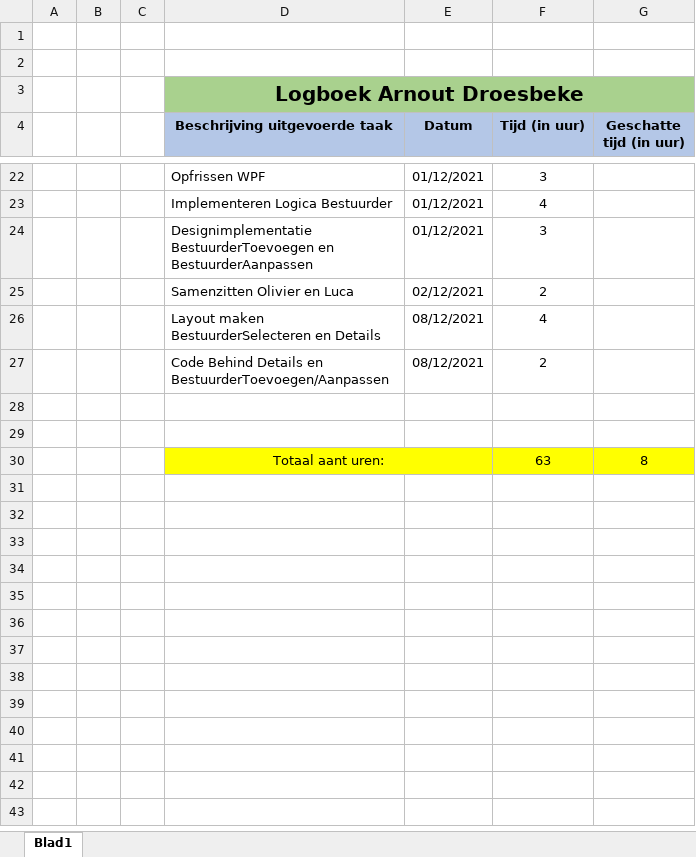
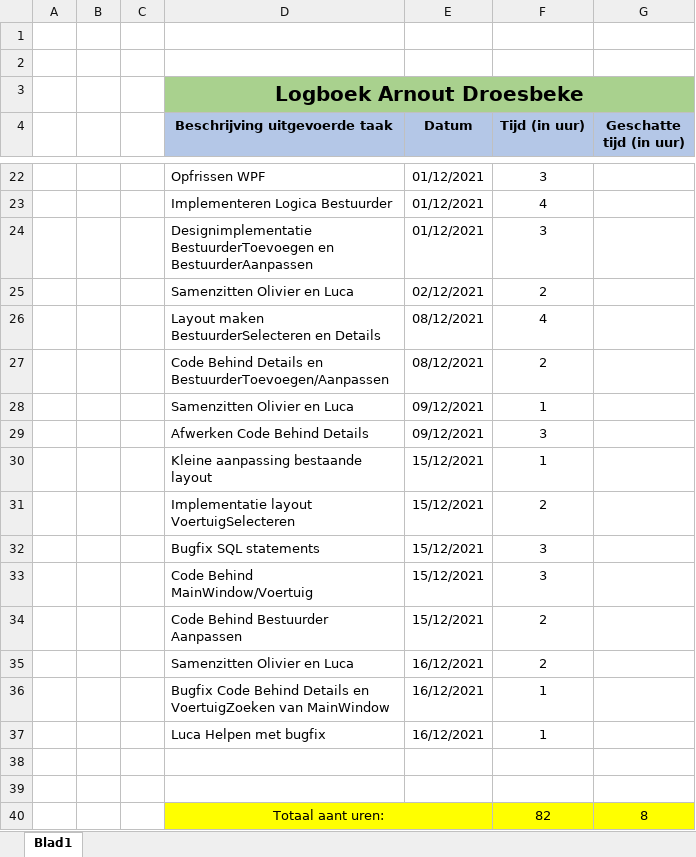
Before and after one commit to OlivierDeNeef/FleetMangementApp, an Excel workbook: Documentatie/Logboeken/Logboek-Arnout-Droesbeke.xlsx, sheet Blad1, drawn as a sheet; only a part is shown, gaps mark what is left out; values as stored, in another font and other column widths than the file's, no borders; addresses are those after the commit; the diff names each change by its address in the sheet, - before the commit and + after, or states it on an @@ line.

Commit message:
Logboek aangepast

```diff
--- a/Documentatie/Logboeken/Logboek-Arnout-Droesbeke.xlsx (sheet Blad1)
+++ b/Documentatie/Logboeken/Logboek-Arnout-Droesbeke.xlsx (sheet Blad1)
+row 28:  |  |  | Samenzitten Olivier en Luca | 09/12/2021 | 1
+row 29:  |  |  | Afwerken Code Behind Details | 09/12/2021 | 3
+row 30:  |  |  | Kleine aanpassing bestaande layout | 15/12/2021 | 1
+row 31:  |  |  | Implementatie layout VoertuigSelecteren | 15/12/2021 | 2
+row 32:  |  |  | Bugfix SQL statements | 15/12/2021 | 3
+row 33:  |  |  | Code Behind MainWindow/Voertuig | 15/12/2021 | 3
+row 34:  |  |  | Code Behind Bestuurder Aanpassen | 15/12/2021 | 2
+row 35:  |  |  | Samenzitten Olivier en Luca | 16/12/2021 | 2
+row 36:  |  |  | Bugfix Code Behind Details en VoertuigZoeken van MainWindow | 16/12/2021 | 1
+row 37:  |  |  | Luca Helpen met bugfix | 16/12/2021 | 1
-F40 (Tijd (in uur)): 63
+F40 (Tijd (in uur)): 82
```
